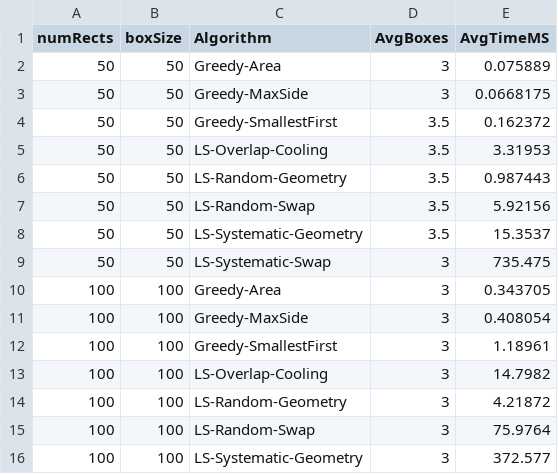
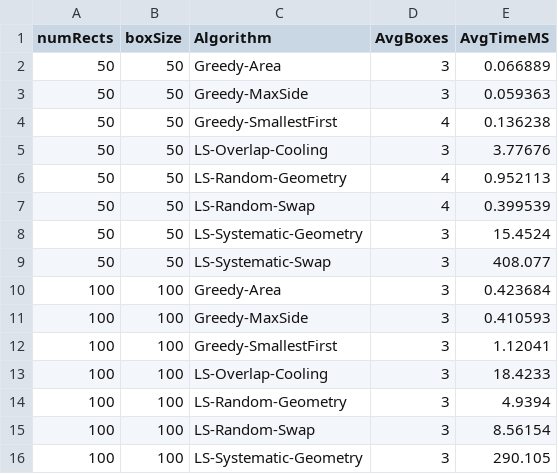
Before and after one commit to anachioca/OptimizationAlgorithms, a CSV file: quick_test_log.csv, drawn as a sheet.

```diff
--- a/quick_test_log.csv
+++ b/quick_test_log.csv
@@ -1,16 +1,16 @@
 numRects;boxSize;Algorithm;AvgBoxes;AvgTimeMS
-50;50;Greedy-Area;3;0.075889
-50;50;Greedy-MaxSide;3;0.0668175
-50;50;Greedy-SmallestFirst;3.5;0.162372
-50;50;LS-Overlap-Cooling;3.5;3.31953
-50;50;LS-Random-Geometry;3.5;0.987443
-50;50;LS-Random-Swap;3.5;5.92156
-50;50;LS-Systematic-Geometry;3.5;15.3537
-50;50;LS-Systematic-Swap;3;735.475
-100;100;Greedy-Area;3;0.343705
-100;100;Greedy-MaxSide;3;0.408054
-100;100;Greedy-SmallestFirst;3;1.18961
-100;100;LS-Overlap-Cooling;3;14.7982
-100;100;LS-Random-Geometry;3;4.21872
-100;100;LS-Random-Swap;3;75.9764
-100;100;LS-Systematic-Geometry;3;372.577
+50;50;Greedy-Area;3;0.066889
+50;50;Greedy-MaxSide;3;0.059363
+50;50;Greedy-SmallestFirst;4;0.136238
+50;50;LS-Overlap-Cooling;3;3.77676
+50;50;LS-Random-Geometry;4;0.952113
+50;50;LS-Random-Swap;4;0.399539
+50;50;LS-Systematic-Geometry;3;15.4524
+50;50;LS-Systematic-Swap;3;408.077
+100;100;Greedy-Area;3;0.423684
+100;100;Greedy-MaxSide;3;0.410593
+100;100;Greedy-SmallestFirst;3;1.12041
+100;100;LS-Overlap-Cooling;3;18.4233
+100;100;LS-Random-Geometry;3;4.9394
+100;100;LS-Random-Swap;3;8.56154
+100;100;LS-Systematic-Geometry;3;290.105
```
Also changed, not shown: full_test_log.csv, 3 other files.
